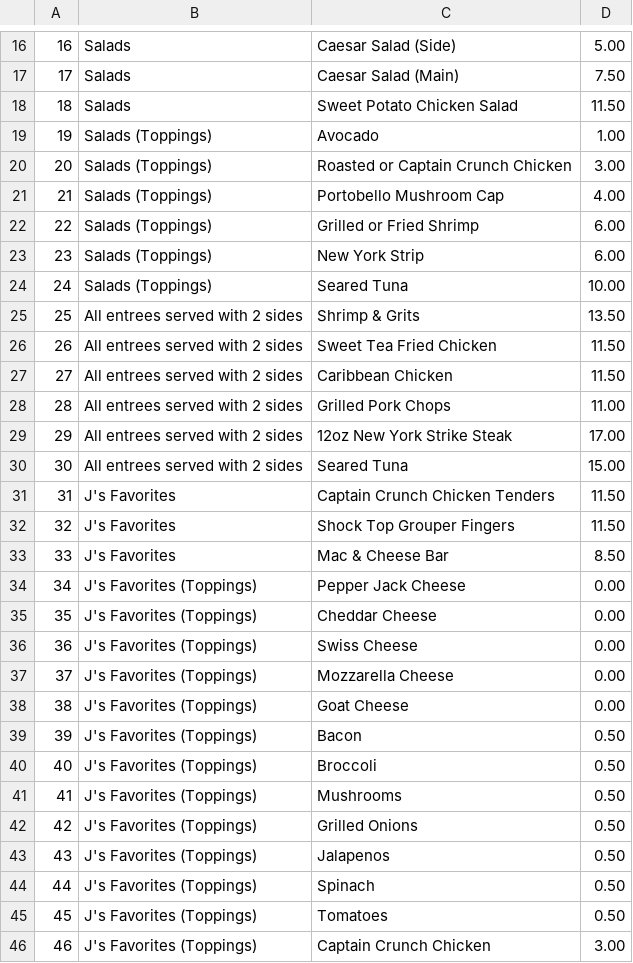
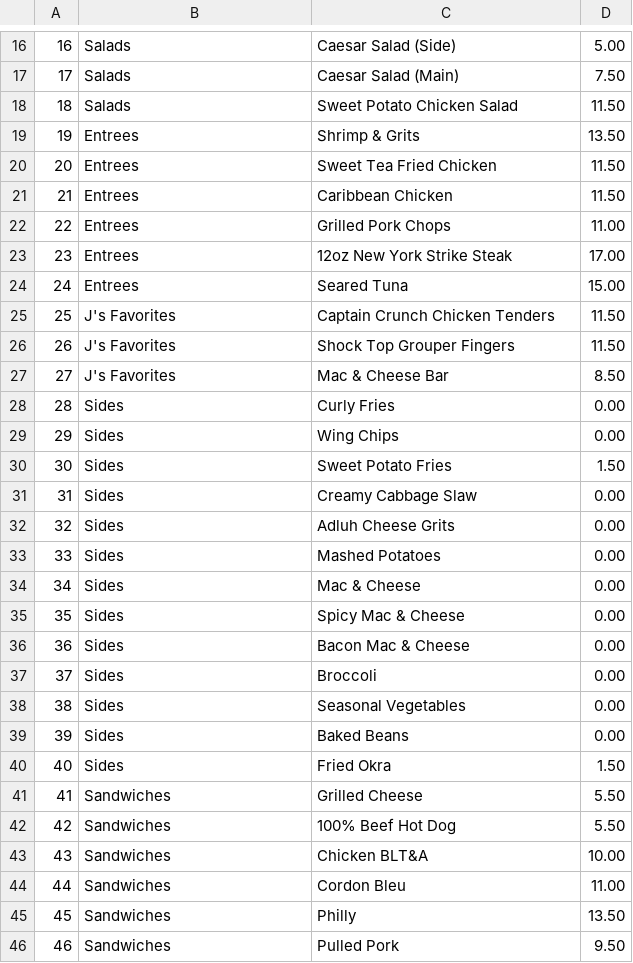
Before and after one commit to aeyerly/swe3313-prototype, a CSV file: swePrototype/src/prototype/menu.csv, drawn as a sheet; only a part is shown, gaps mark what is left out; the shorter side is filled out with more unchanged rows; removed rows and columns are numbered as before the commit, all else as after; the diff covers the shown part only; the diff names each change by its address in the sheet, - before the commit and + after, or states it on an @@ line.

```diff
--- a/swePrototype/src/prototype/menu.csv
+++ b/swePrototype/src/prototype/menu.csv
-row 19: 19 | Salads (Toppings) | Avocado | 1.00
-row 20: 20 | Salads (Toppings) | Roasted or Captain Crunch Chicken | 3.00
-row 21: 21 | Salads (Toppings) | Portobello Mushroom Cap | 4.00
-row 22: 22 | Salads (Toppings) | Grilled or Fried Shrimp | 6.00
-row 23: 23 | Salads (Toppings) | New York Strip | 6.00
-row 24: 24 | Salads (Toppings) | Seared Tuna | 10.00
@@ column A renumbered from row 19 down @@
-B19:B24: All entrees served with 2 sides
+B19:B24: Entrees
-row 34: 34 | J's Favorites (Toppings) | Pepper Jack Cheese | 0.00
-row 35: 35 | J's Favorites (Toppings) | Cheddar Cheese | 0.00
-row 36: 36 | J's Favorites (Toppings) | Swiss Cheese | 0.00
-row 37: 37 | J's Favorites (Toppings) | Mozzarella Cheese | 0.00
-row 38: 38 | J's Favorites (Toppings) | Goat Cheese | 0.00
-row 39: 39 | J's Favorites (Toppings) | Bacon | 0.50
-row 40: 40 | J's Favorites (Toppings) | Broccoli | 0.50
-row 41: 41 | J's Favorites (Toppings) | Mushrooms | 0.50
-row 42: 42 | J's Favorites (Toppings) | Grilled Onions | 0.50
-row 43: 43 | J's Favorites (Toppings) | Jalapenos | 0.50
-row 44: 44 | J's Favorites (Toppings) | Spinach | 0.50
-row 45: 45 | J's Favorites (Toppings) | Tomatoes | 0.50
-row 46: 46 | J's Favorites (Toppings) | Captain Crunch Chicken | 3.00
```
Also changed, not shown: 21 removed rows and 1 edited cell elsewhere in this file, 3 other files.
